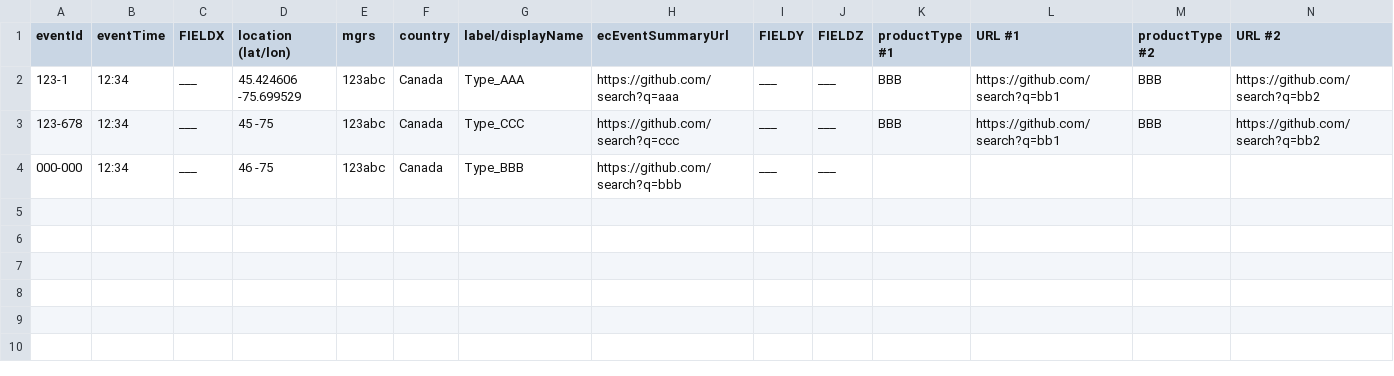
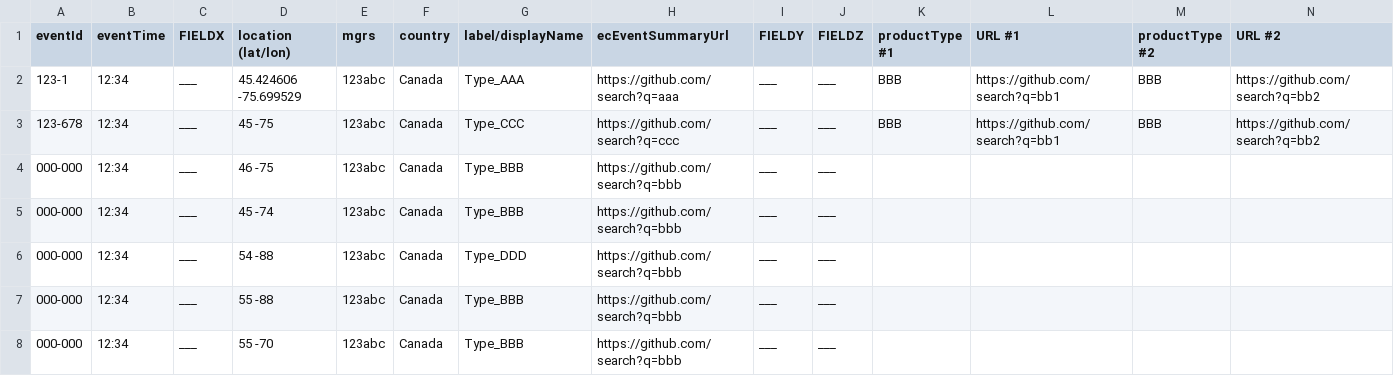
Before and after one commit to NullIsland00/PublicRepo, a CSV file: SampleResult.csv, drawn as a sheet; only a part is shown; rows hold the shown columns only; the diff names each change by its address in the sheet, - before the commit and + after, or states it on an @@ line.

Commit message:
Update SampleResult.csv

```diff
--- a/SampleResult.csv
+++ b/SampleResult.csv
+row 5: 000-000 | 12:34 | ___ | 45 -74 | 123abc | Canada | Type_BBB | https://github.com/search?q=bbb | ___ | ___
+row 6: 000-000 | 12:34 | ___ | 54 -88 | 123abc | Canada | Type_DDD | https://github.com/search?q=bbb | ___ | ___
+row 7: 000-000 | 12:34 | ___ | 55 -88 | 123abc | Canada | Type_BBB | https://github.com/search?q=bbb | ___ | ___
+row 8: 000-000 | 12:34 | ___ | 55 -70 | 123abc | Canada | Type_BBB | https://github.com/search?q=bbb | ___ | ___
```
